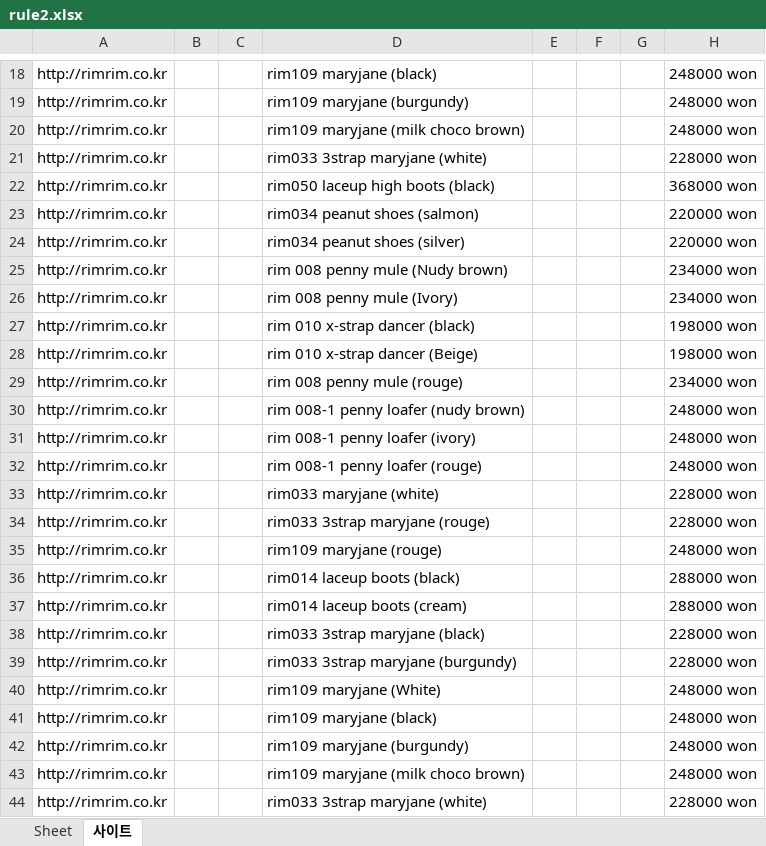
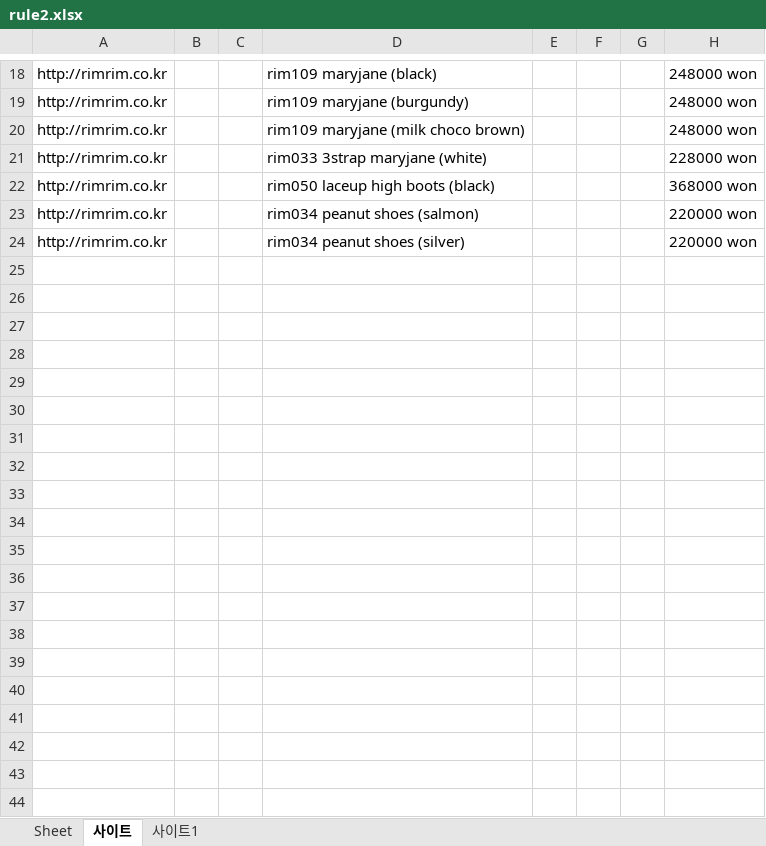
Before and after one commit to E0ho/Enterprise_Project_DEMO, an Excel workbook: Youngho/Rule_Page/rule2.xlsx, sheet 사이트, drawn as a sheet; only a part is shown, gaps mark what is left out; values as stored, in another font and other column widths than the file's, no borders; the diff covers the shown part only; the diff names each change by its address in the sheet, - before the commit and + after, or states it on an @@ line.

Commit message:
Rule2 Parsing 일반화

```diff
--- a/Youngho/Rule_Page/rule2.xlsx (sheet 사이트)
+++ b/Youngho/Rule_Page/rule2.xlsx (sheet 사이트)
+sheet tab: 사이트1
-row 25: http://rimrim.co.kr |  |  | rim 008 penny mule (Nudy brown) |  |  |  | 234000 won
-row 26: http://rimrim.co.kr |  |  | rim 008 penny mule (Ivory) |  |  |  | 234000 won
-row 27: http://rimrim.co.kr |  |  | rim 010 x-strap dancer (black) |  |  |  | 198000 won
-row 28: http://rimrim.co.kr |  |  | rim 010 x-strap dancer (Beige) |  |  |  | 198000 won
-row 29: http://rimrim.co.kr |  |  | rim 008 penny mule (rouge) |  |  |  | 234000 won
-row 30: http://rimrim.co.kr |  |  | rim 008-1 penny loafer (nudy brown) |  |  |  | 248000 won
-row 31: http://rimrim.co.kr |  |  | rim 008-1 penny loafer (ivory) |  |  |  | 248000 won
-row 32: http://rimrim.co.kr |  |  | rim 008-1 penny loafer (rouge) |  |  |  | 248000 won
-row 33: http://rimrim.co.kr |  |  | rim033 maryjane (white) |  |  |  | 228000 won
-row 34: http://rimrim.co.kr |  |  | rim033 3strap maryjane (rouge) |  |  |  | 228000 won
-row 35: http://rimrim.co.kr |  |  | rim109 maryjane (rouge) |  |  |  | 248000 won
-row 36: http://rimrim.co.kr |  |  | rim014 laceup boots (black) |  |  |  | 288000 won
-row 37: http://rimrim.co.kr |  |  | rim014 laceup boots (cream) |  |  |  | 288000 won
-row 38: http://rimrim.co.kr |  |  | rim033 3strap maryjane (black) |  |  |  | 228000 won
-row 39: http://rimrim.co.kr |  |  | rim033 3strap maryjane (burgundy) |  |  |  | 228000 won
-row 40: http://rimrim.co.kr |  |  | rim109 maryjane (White) |  |  |  | 248000 won
-row 41: http://rimrim.co.kr |  |  | rim109 maryjane (black) |  |  |  | 248000 won
-row 42: http://rimrim.co.kr |  |  | rim109 maryjane (burgundy) |  |  |  | 248000 won
-row 43: http://rimrim.co.kr |  |  | rim109 maryjane (milk choco brown) |  |  |  | 248000 won
-row 44: http://rimrim.co.kr |  |  | rim033 3strap maryjane (white) |  |  |  | 228000 won
```
Also changed, not shown: 95 removed rows elsewhere in this sheet, 3 other files.
